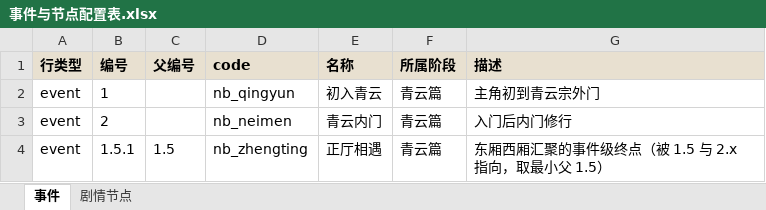
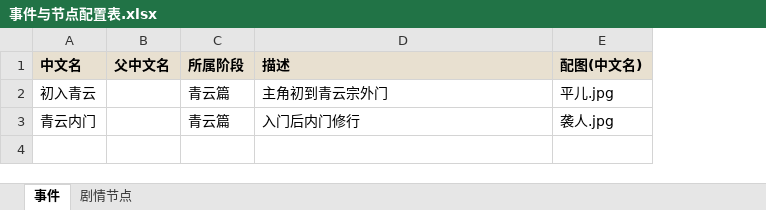
Before and after one commit to 315920958/bhgt-ai-collaboration, an Excel workbook: 剧情配置/事件与节点配置表.xlsx, sheet 事件, drawn as a sheet; values as stored, in another font and other column widths than the file's, no borders; removed rows and columns are numbered as before the commit, all else as after; the diff names each change by its address in the sheet, - before the commit and + after, or states it on an @@ line.

Commit message:
fix(docs): Excel 配置纠正为「填中文名+父中文名，机器生成编号」
- gen-config-template.mjs：事件/节点两 sheet 改为中文名+父中文名（无编号列）；节点行用 mkNode 对象映射，修复手写数组少 1 格导致整行左移的 bug
- fill-image-paths.mjs：表头匹配改为 配图(中文名)/战斗成功图(中文名)/战斗失败图(中文名)
- resolve-config.mjs（新增）：校验唯一性+父可解析 → 从「中文名→父中文名」建树 DFS 生成编号/code → 目标中文名翻译为 code → 输出 _已解析.xlsx + 校验 sheet
- 无视「强行当爹」：编号只看声明的父，额外父边不参与
- admin-api.md 新增 §18；MEMORY.md Excel 段同步纠正

```diff
--- a/剧情配置/事件与节点配置表.xlsx (sheet 事件)
+++ b/剧情配置/事件与节点配置表.xlsx (sheet 事件)
-column A (行类型), rows 2-3: event | event
-column B (编号), rows 2-3: 1 | 2
-column C (父编号), empty
-column D (code), rows 2-3: nb_qingyun | nb_neimen
+column B (父中文名), empty
+column E (配图(中文名)), rows 2-3: 平儿.jpg | 袭人.jpg
-A1: 名称
+A1: 中文名
-row 4: event | 1.5.1 | 1.5 | nb_zhengting | 正厅相遇 | 青云篇 | 东厢西厢汇聚的事件级终点（被 1.5 与 2.x 指向，取最小父 1.5）
```
Also changed, not shown: sheet 剧情节点, 剧情配置/事件与节点配置表_已补全路径.xlsx, 5 other files.
